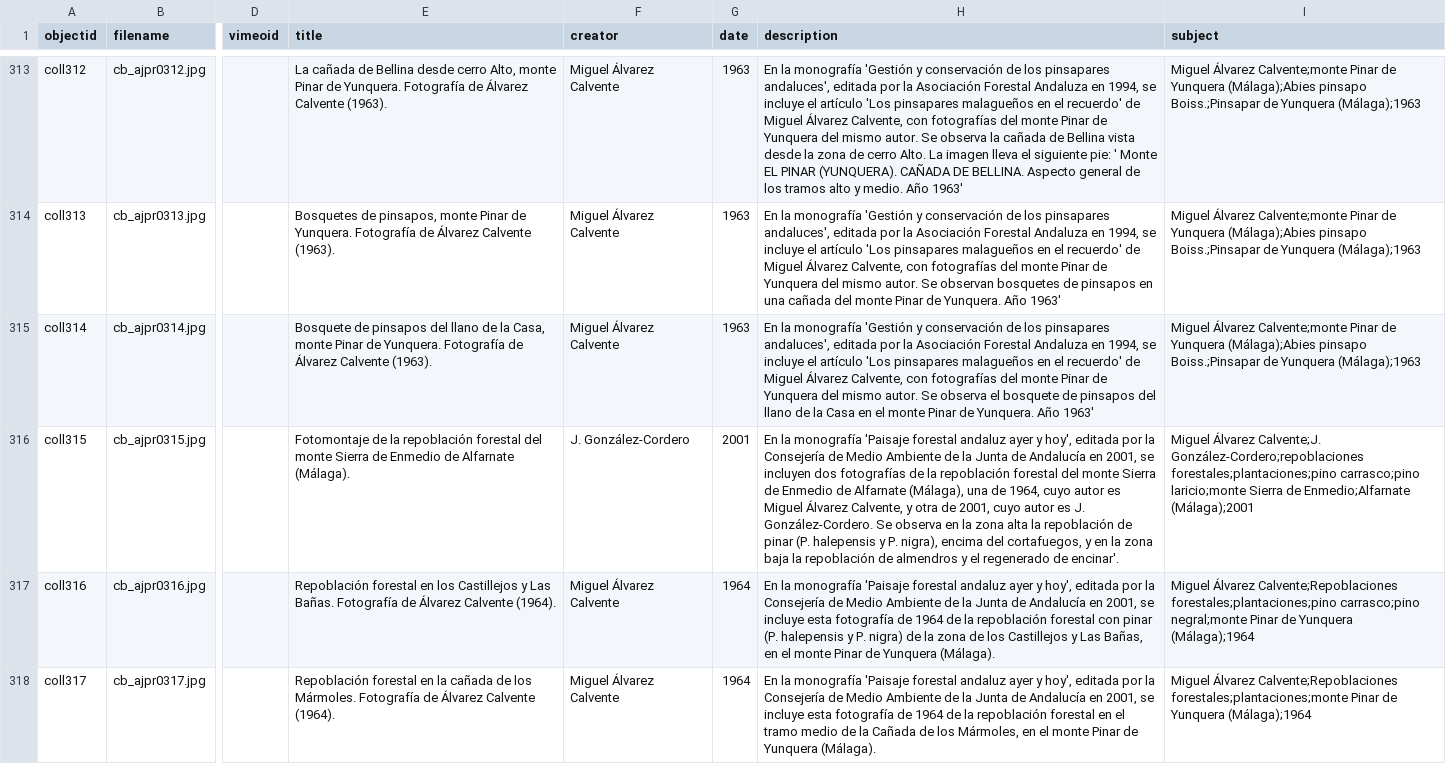
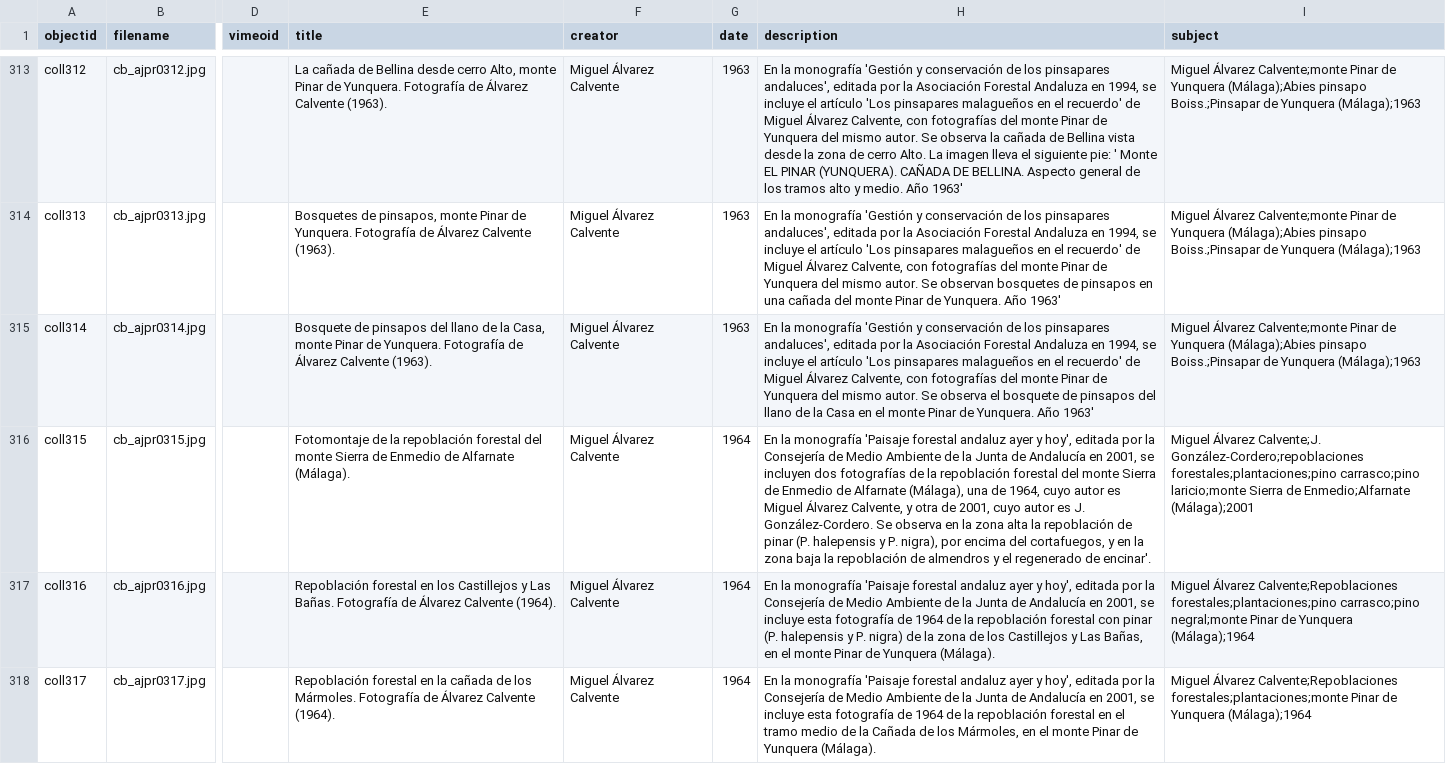
Before and after one commit to jpinod02/archivojosepinorivera, a CSV file: _data/cb_metadata_archivojosepinorivera1.csv, drawn as a sheet; only a part is shown, gaps mark what is left out; the diff names each change by its address in the sheet, - before the commit and + after, or states it on an @@ line.

Commit message:
Update cb_metadata_archivojosepinorivera1.csv

```diff
--- a/_data/cb_metadata_archivojosepinorivera1.csv
+++ b/_data/cb_metadata_archivojosepinorivera1.csv
-F316 (creator): J. González-Cordero
+F316 (creator): Miguel Álvarez Calvente
-G316 (date): 2001
+G316 (date): 1964
-H316 (description): …P. nigra), encima del…
+H316 (description): …P. nigra), por encima del…
```
